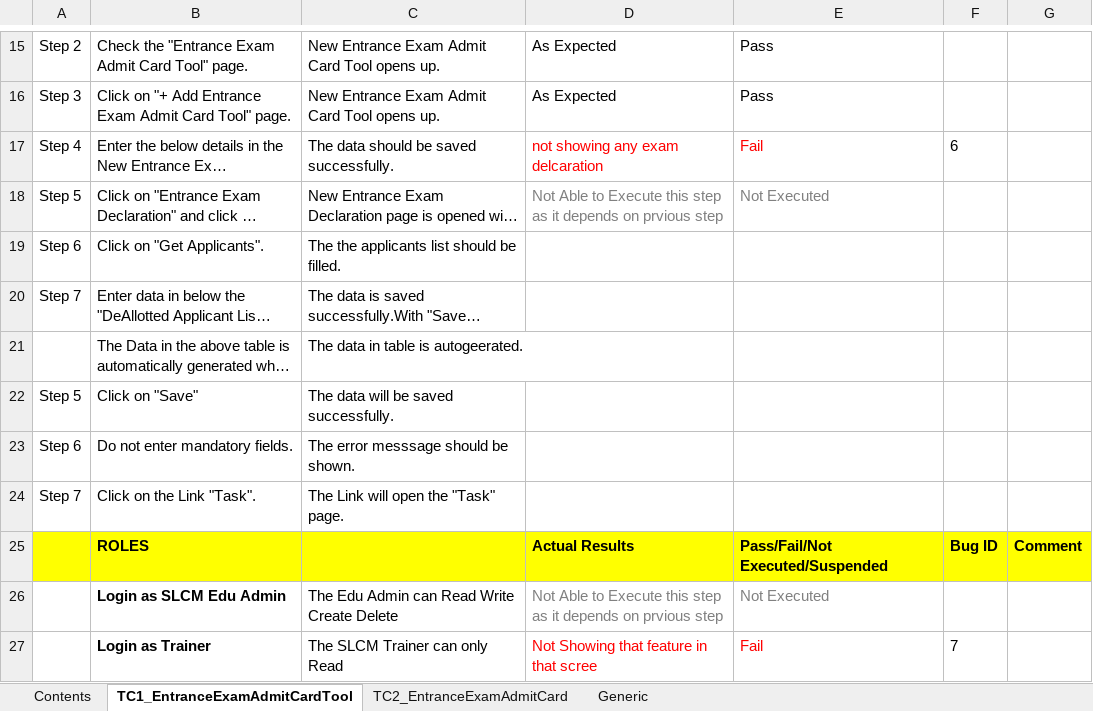
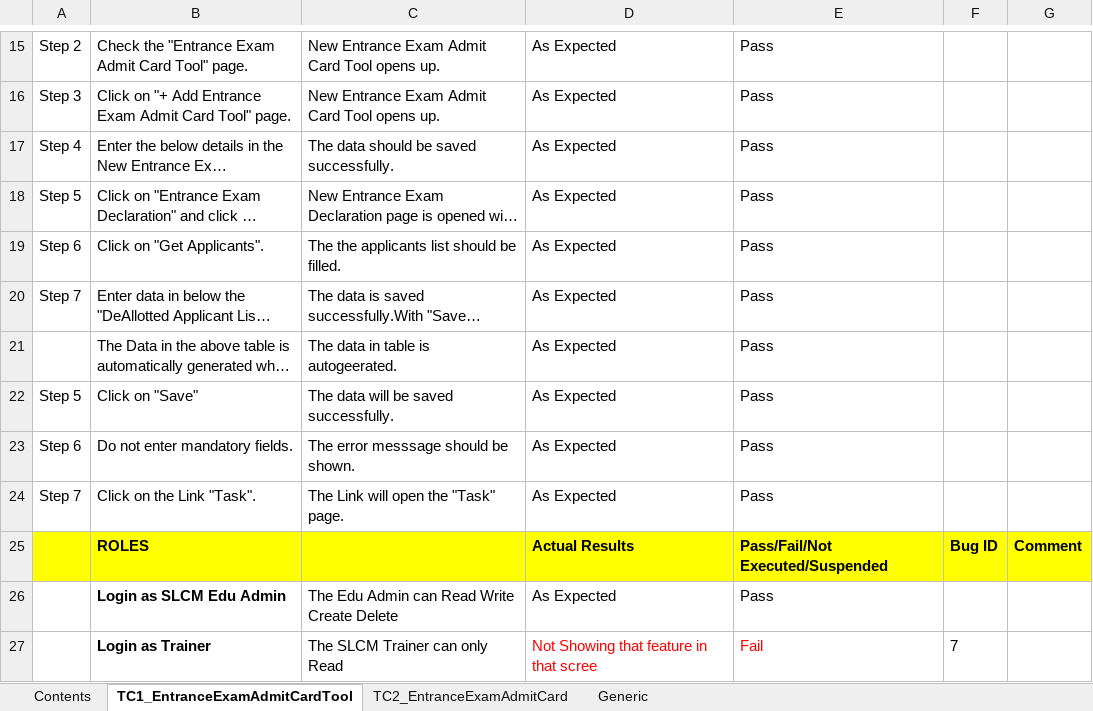
Before and after one commit to subhodeepGit/SOUL-Documents, an Excel workbook: WSC/Test Report/SLCM/WSC_SLCM_Counselling_Admit Card.xlsx, sheet TC1_EntranceExamAdmitCardTool, drawn as a sheet; only a part is shown, gaps mark what is left out; long unchanged cells end in …; values as stored, in another font and other column widths than the file's, no borders; the diff names each change by its address in the sheet, - before the commit and + after, or states it on an @@ line.

```diff
--- a/WSC/Test Report/SLCM/WSC_SLCM_Counselling_Admit Card.xlsx (sheet TC1_EntranceExamAdmitCardTool)
+++ b/WSC/Test Report/SLCM/WSC_SLCM_Counselling_Admit Card.xlsx (sheet TC1_EntranceExamAdmitCardTool)
-D17: not showing any exam delcaration
+D17: As Expected
-D17:E17 text colour: #FF0000
+D17:E17 text colour: black
-E17: Fail
+E17: Pass
-F17: 6
+F17: (empty)
-D18: Not Able to Execute this step as it depends on prvious step
+D18: As Expected
-D18:E18 text colour: #808080
+D18:E18 text colour: black
-E18: Not Executed
+E18: Pass
-D19:D24: (empty)
+D19:D24: As Expected
-E19:E24: (empty)
+E19:E24: Pass
-D26: Not Able to Execute this step as it depends on prvious step
+D26: As Expected
-D26:E26 text colour: #808080
+D26:E26 text colour: black
-E26: Not Executed
+E26: Pass
```
Also changed, not shown: sheet TC2_EntranceExamAdmitCard, 1 other file.
